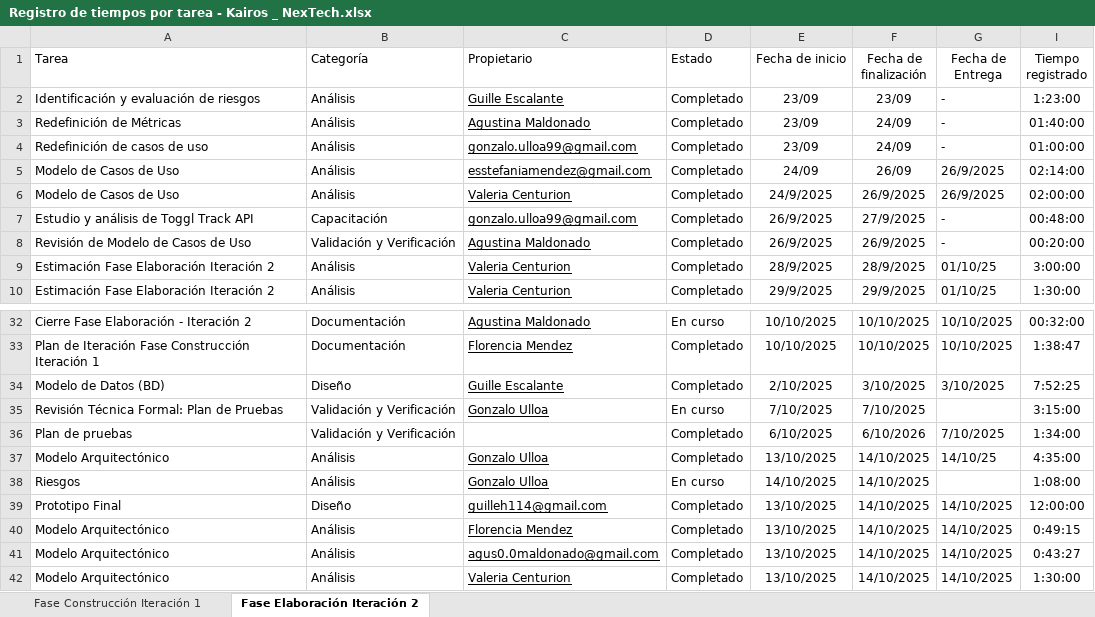
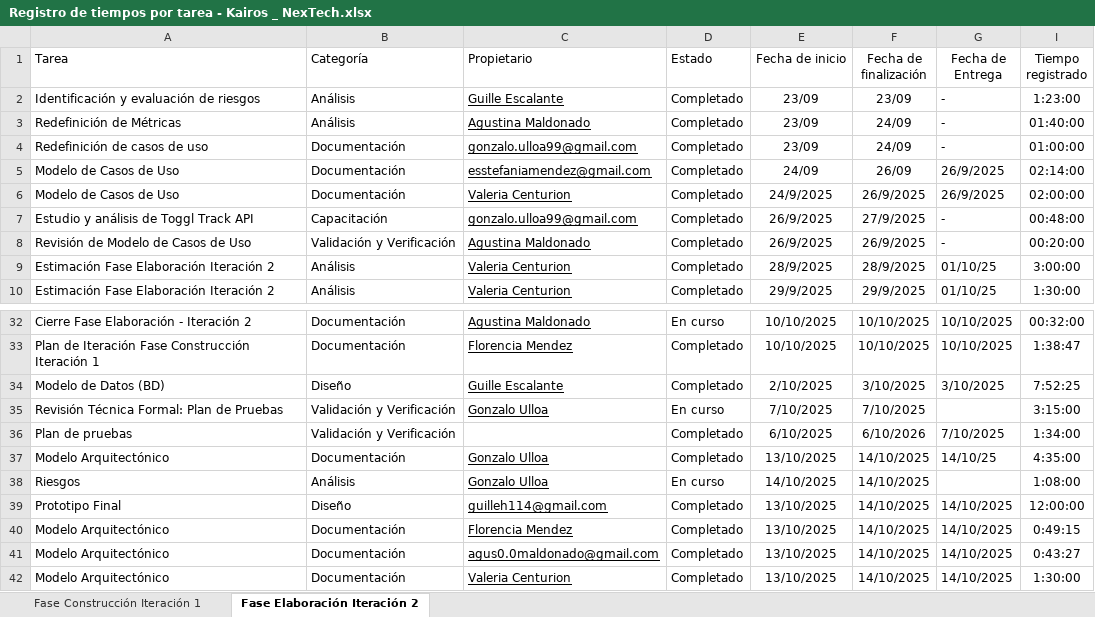
Before and after one commit to uarg-unpa/Kairos, an Excel workbook: Registro de tiempos por tarea - Kairos _ NexTech.xlsx, sheet Fase Elaboración Iteración 2, drawn as a sheet; only a part is shown, gaps mark what is left out; values as stored, in another font and other column widths than the file's, no borders; charts and pictures and table styles not drawn; the diff names each change by its address in the sheet, - before the commit and + after, or states it on an @@ line.

```diff
--- a/Registro de tiempos por tarea - Kairos _ NexTech.xlsx (sheet Fase Elaboración Iteración 2)
+++ b/Registro de tiempos por tarea - Kairos _ NexTech.xlsx (sheet Fase Elaboración Iteración 2)
-B4:B6 (Categoría): Análisis
+B4:B6 (Categoría): Documentación
-B37 (Categoría): Análisis
+B37 (Categoría): Documentación
-B40:B42 (Categoría): Análisis
+B40:B42 (Categoría): Documentación
```
Also changed, not shown: sheet Fase Construcción Iteración 1, Commmits.xlsx, Etapa Construcción - Iteración 1/Riesgos Fase Construcción, Iteración 1 - Anexo I - Kairos - NexTech.xlsx, 37 other files.
